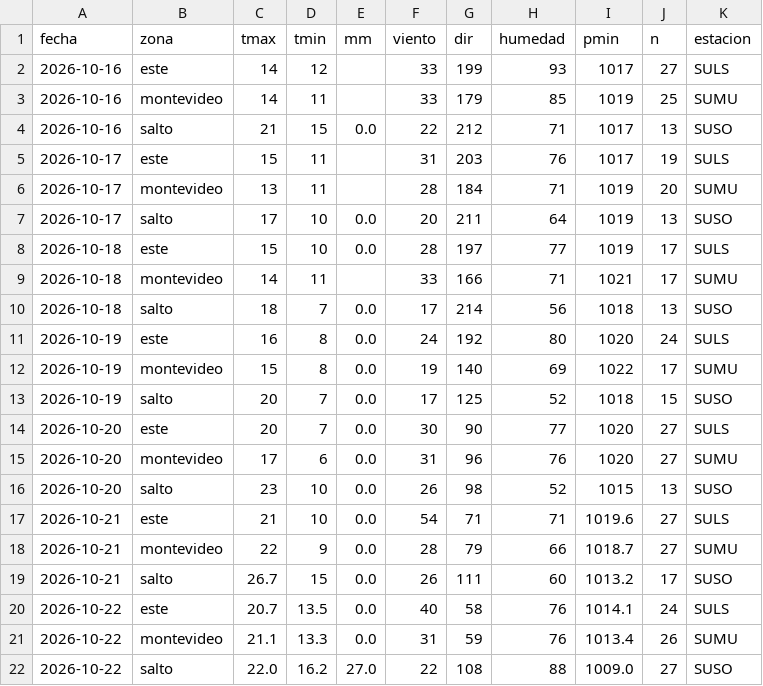
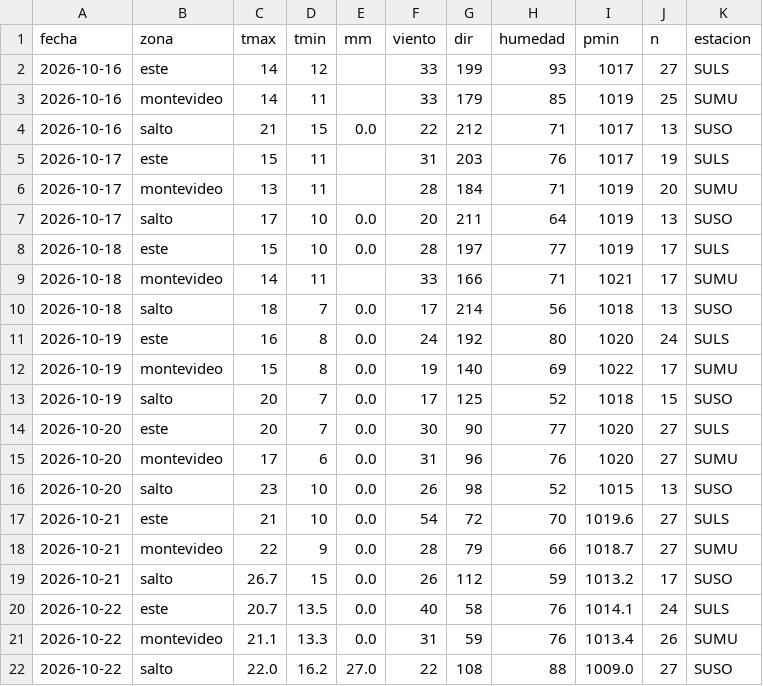
Before and after one commit to PatricioFerreira/Predictor-Noesis, a CSV file: data/historial/medido-2026-10.csv, drawn as a sheet.

```diff
--- a/data/historial/medido-2026-10.csv
+++ b/data/historial/medido-2026-10.csv
@@ -16,5 +16,5 @@ fecha,zona,tmax,tmin,mm,viento,dir,humedad,pmin,n,estacion
 2026-10-20,salto,23,10,0.0,26,98,52,1015,13,SUSO
-2026-10-21,este,21,10,0.0,54,71,71,1019.6,27,SULS
+2026-10-21,este,21,10,0.0,54,72,70,1019.6,27,SULS
 2026-10-21,montevideo,22,9,0.0,28,79,66,1018.7,27,SUMU
-2026-10-21,salto,26.7,15,0.0,26,111,60,1013.2,17,SUSO
+2026-10-21,salto,26.7,15,0.0,26,112,59,1013.2,17,SUSO
 2026-10-22,este,20.7,13.5,0.0,40,58,76,1014.1,24,SULS
```
Also changed, not shown: data/historial/registro-2026-10.csv, 9 other files.
